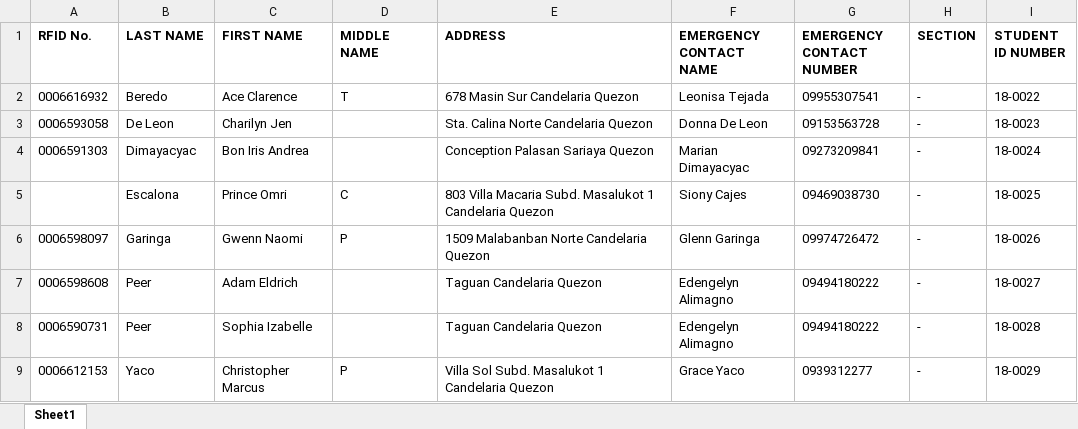
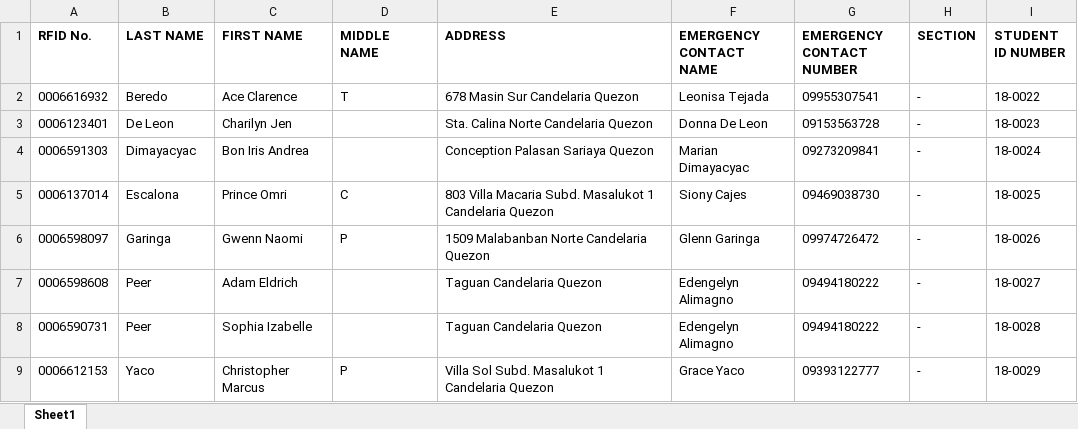
Before and after one commit to jasperbarcelona/raven_ids, an Excel workbook: main/static/records/Grade1.xlsx, sheet Sheet1, drawn as a sheet; values as stored, in another font and other column widths than the file's, no borders; the diff names each change by its address in the sheet, - before the commit and + after, or states it on an @@ line.

```diff
--- a/main/static/records/Grade1.xlsx (sheet Sheet1)
+++ b/main/static/records/Grade1.xlsx (sheet Sheet1)
-A3 (RFID No.): 0006593058
+A3 (RFID No.): 0006123401
-A5 (RFID No.): (empty)
+A5 (RFID No.): 0006137014
-G9 (EMERGENCY CONTACT NUMBER): 0939312277
+G9 (EMERGENCY CONTACT NUMBER): 09393122777
```
Also changed, not shown: main/static/records/Grade2.xlsx, main/static/records/Grade3.xlsx, 7 other files.
